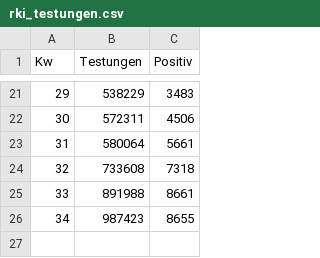
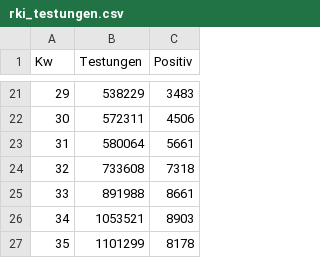
Before and after one commit to Byggvir/R-Example, a CSV file: data/rki_testungen.csv, drawn as a sheet; only a part is shown, gaps mark what is left out.

```diff
--- a/data/rki_testungen.csv
+++ b/data/rki_testungen.csv
@@ -25,2 +25,3 @@ Kw,Testungen,Positiv
 33,891988,8661
-34,987423,8655
+34,1053521,8903
+35,1101299,8178
```
Also changed, not shown: 2 other files.
